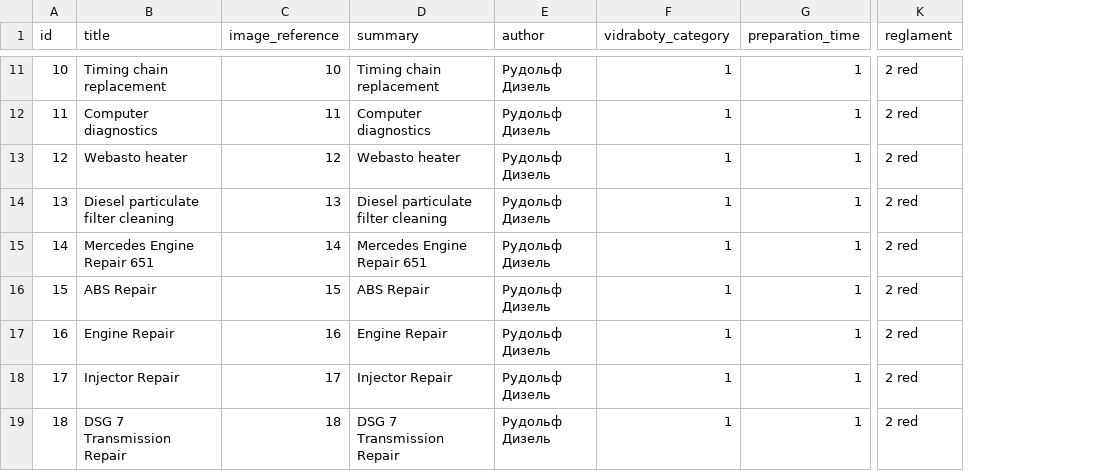
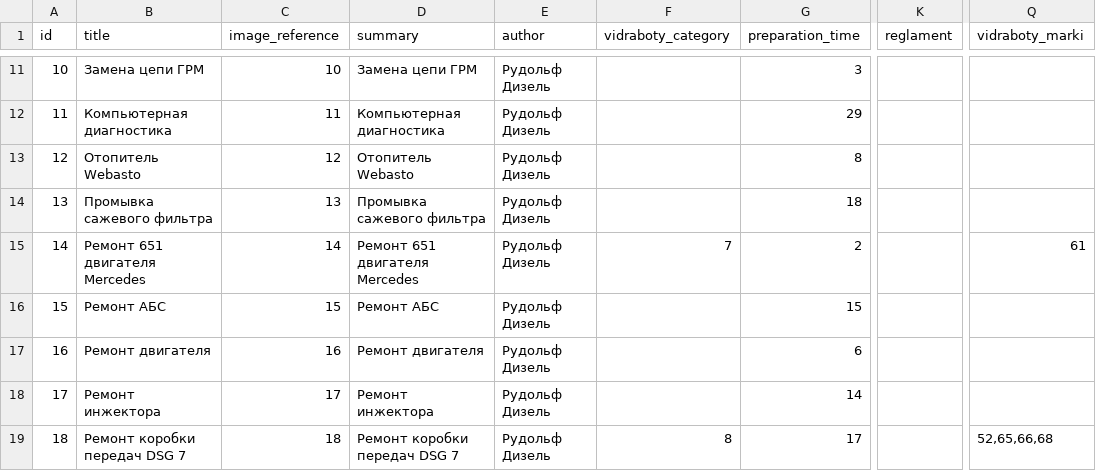
Before and after one commit to augantonov/presta, a CSV file: modules/azrua_content/default_content/languages/en/node/vidraboty.csv, drawn as a sheet; only a part is shown, gaps mark what is left out; the diff covers the shown part only; the diff names each change by its address in the sheet, - before the commit and + after, or states it on an @@ line.

```diff
--- a/modules/azrua_content/default_content/languages/en/node/vidraboty.csv
+++ b/modules/azrua_content/default_content/languages/en/node/vidraboty.csv
+column Q (vidraboty_marki), rows 15-19: 61 |  |  |  | 52,65,66,68
-B11 (title): Timing chain replacement
+B11 (title): Замена цепи ГРМ
-D11 (summary): Timing chain replacement
+D11 (summary): Замена цепи ГРМ
-F11:F14 (vidraboty_category): 1
+F11:F14 (vidraboty_category): (empty)
-G11 (preparation_time): 1
+G11 (preparation_time): 3
-K11:K19 (reglament): 2 red
+K11:K19 (reglament): (empty)
-B12 (title): Computer diagnostics
+B12 (title): Компьютерная диагностика
-D12 (summary): Computer diagnostics
+D12 (summary): Компьютерная диагностика
-G12 (preparation_time): 1
+G12 (preparation_time): 29
-B13 (title): Webasto heater
+B13 (title): Отопитель Webasto
-D13 (summary): Webasto heater
+D13 (summary): Отопитель Webasto
-G13 (preparation_time): 1
+G13 (preparation_time): 8
-B14 (title): Diesel particulate filter cleaning
+B14 (title): Промывка сажевого фильтра
-D14 (summary): Diesel particulate filter cleaning
+D14 (summary): Промывка сажевого фильтра
-G14 (preparation_time): 1
+G14 (preparation_time): 18
-B15 (title): Mercedes Engine Repair 651
+B15 (title): Ремонт 651 двигателя Mercedes
-D15 (summary): Mercedes Engine Repair 651
+D15 (summary): Ремонт 651 двигателя Mercedes
-F15 (vidraboty_category): 1
+F15 (vidraboty_category): 7
-G15 (preparation_time): 1
+G15 (preparation_time): 2
-B16 (title): ABS Repair
+B16 (title): Ремонт АБС
-D16 (summary): ABS Repair
+D16 (summary): Ремонт АБС
-F16:F18 (vidraboty_category): 1
+F16:F18 (vidraboty_category): (empty)
-G16 (preparation_time): 1
+G16 (preparation_time): 15
-B17 (title): Engine Repair
+B17 (title): Ремонт двигателя
-D17 (summary): Engine Repair
+D17 (summary): Ремонт двигателя
-G17 (preparation_time): 1
+G17 (preparation_time): 6
-B18 (title): Injector Repair
+B18 (title): Ремонт инжектора
-D18 (summary): Injector Repair
+D18 (summary): Ремонт инжектора
-G18 (preparation_time): 1
+G18 (preparation_time): 14
-B19 (title): DSG 7 Transmission Repair
+B19 (title): Ремонт коробки передач DSG 7
-D19 (summary): DSG 7 Transmission Repair
+D19 (summary): Ремонт коробки передач DSG 7
-F19 (vidraboty_category): 1
+F19 (vidraboty_category): 8
-G19 (preparation_time): 1
+G19 (preparation_time): 17
```
Also changed, not shown: 94 edited cells elsewhere in this file, modules/azrua_content/default_content/languages/uk/node/marki.csv, modules/azrua_content/default_content/languages/uk/node/vidraboty.csv, 3 other files.
